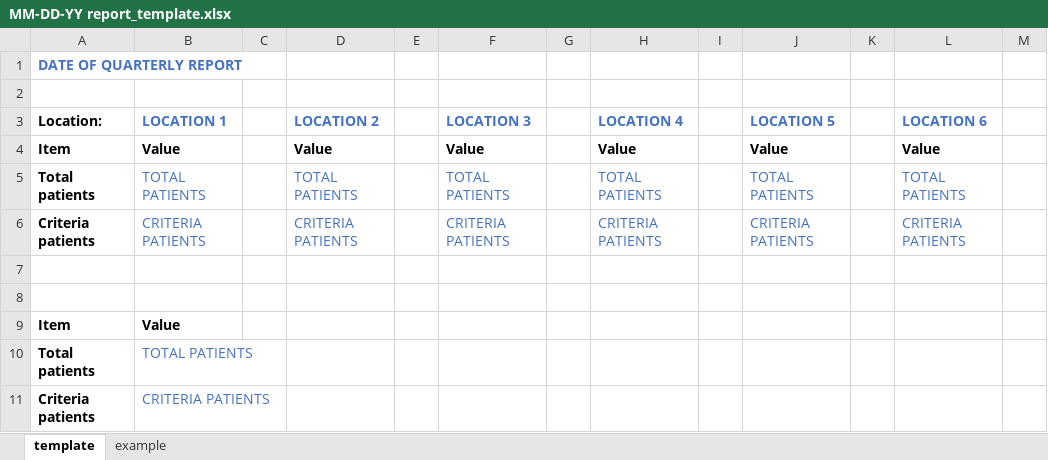
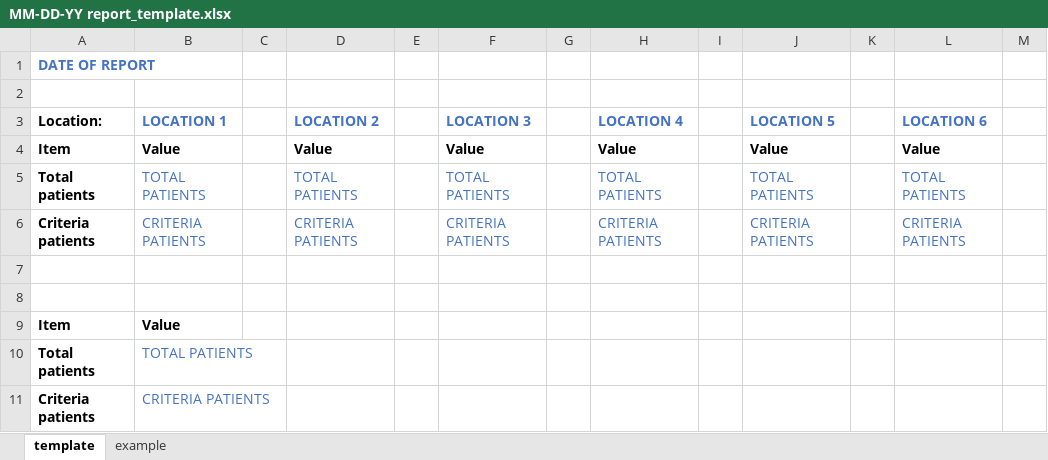
Before and after one commit to mayalapp/PCHS-r-shiny-app, an Excel workbook: quarterlyReports/MM-DD-YY report_template.xlsx, sheet template, drawn as a sheet; only a part is shown; values as stored, in another font and other column widths than the file's, no borders; the diff names each change by its address in the sheet, - before the commit and + after, or states it on an @@ line.

Commit message:
Update template and readme so app is usable for other timeframes

```diff
--- a/quarterlyReports/MM-DD-YY report_template.xlsx (sheet template)
+++ b/quarterlyReports/MM-DD-YY report_template.xlsx (sheet template)
-A1 (Location:): DATE OF QUARTERLY REPORT
+A1 (Location:): DATE OF REPORT
```
Also changed, not shown: 2 other files.
